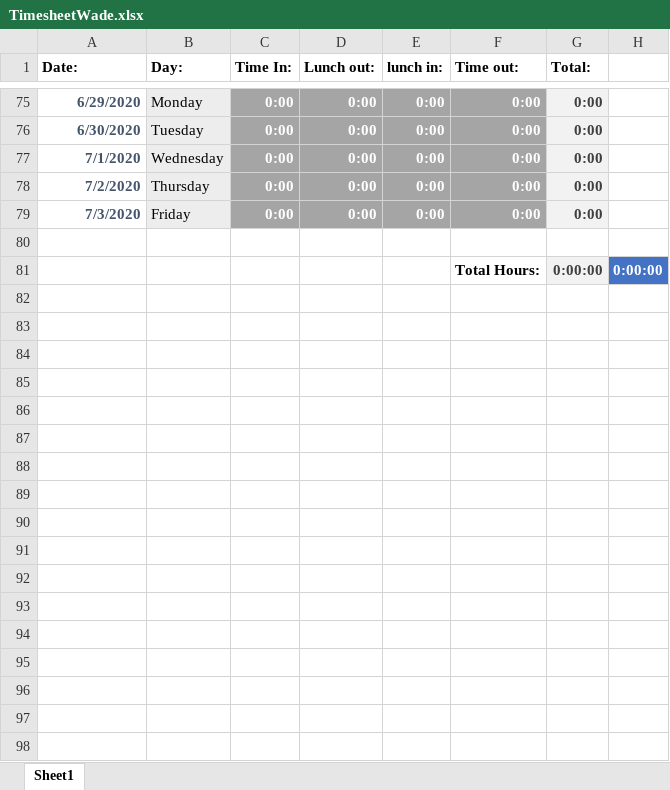
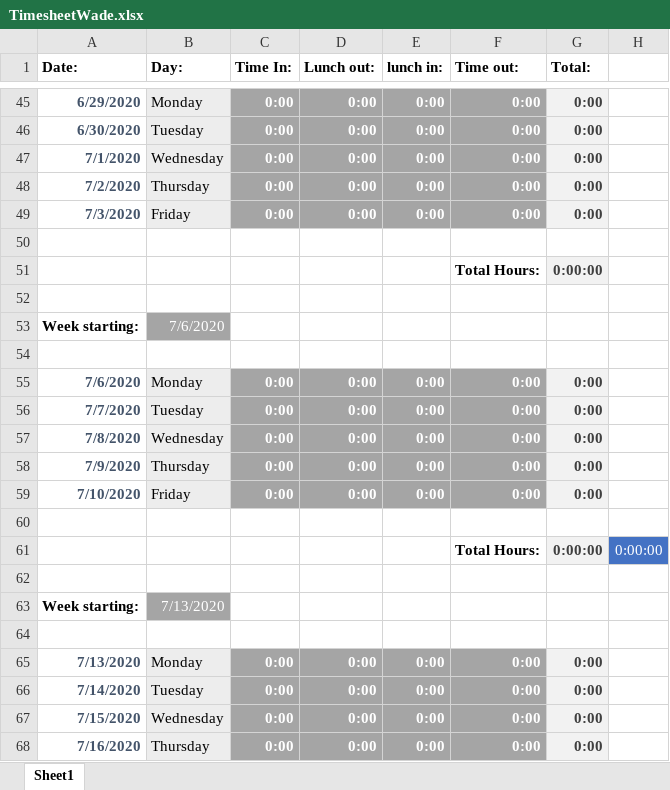
Before and after one commit to Edew-D/KiCad-PCB, an Excel workbook: TimesheetWade.xlsx, sheet Sheet1, drawn as a sheet; only a part is shown, gaps mark what is left out; the shorter side is filled out with more unchanged rows; values as stored, in another font and other column widths than the file's, no borders; the diff covers the shown part only; the diff names each change by its address in the sheet, - before the commit and + after, or states it on an @@ line.

```diff
--- a/TimesheetWade.xlsx (sheet Sheet1)
+++ b/TimesheetWade.xlsx (sheet Sheet1)
+row 50: (empty)
@@ row 71 moved to row 51: Total Hours: @@
+row 52: (empty)
+row 53: Week starting: | 7/6/2020
+row 54: (empty)
+row 55: 7/6/2020 | Monday | 0:00 | 0:00 | 0:00 | 0:00 | 0:00
+row 56: 7/7/2020 | Tuesday | 0:00 | 0:00 | 0:00 | 0:00 | 0:00
+row 57: 7/8/2020 | Wednesday | 0:00 | 0:00 | 0:00 | 0:00 | 0:00
+row 58: 7/9/2020 | Thursday | 0:00 | 0:00 | 0:00 | 0:00 | 0:00
+row 59: 7/10/2020 | Friday | 0:00 | 0:00 | 0:00 | 0:00 | 0:00
+row 60: (empty)
+row 62: (empty)
+row 63: Week starting: | 7/13/2020
+row 64: (empty)
+row 65: 7/13/2020 | Monday | 0:00 | 0:00 | 0:00 | 0:00 | 0:00
+row 66: 7/14/2020 | Tuesday | 0:00 | 0:00 | 0:00 | 0:00 | 0:00
+row 67: 7/15/2020 | Wednesday | 0:00 | 0:00 | 0:00 | 0:00 | 0:00
+row 68: 7/16/2020 | Thursday | 0:00 | 0:00 | 0:00 | 0:00 | 0:00
```
Also changed, not shown: 12 added rows, 29 removed rows, 2 moved rows, 5 edited cells and cell formats elsewhere in this sheet, formulas that keep their value.
